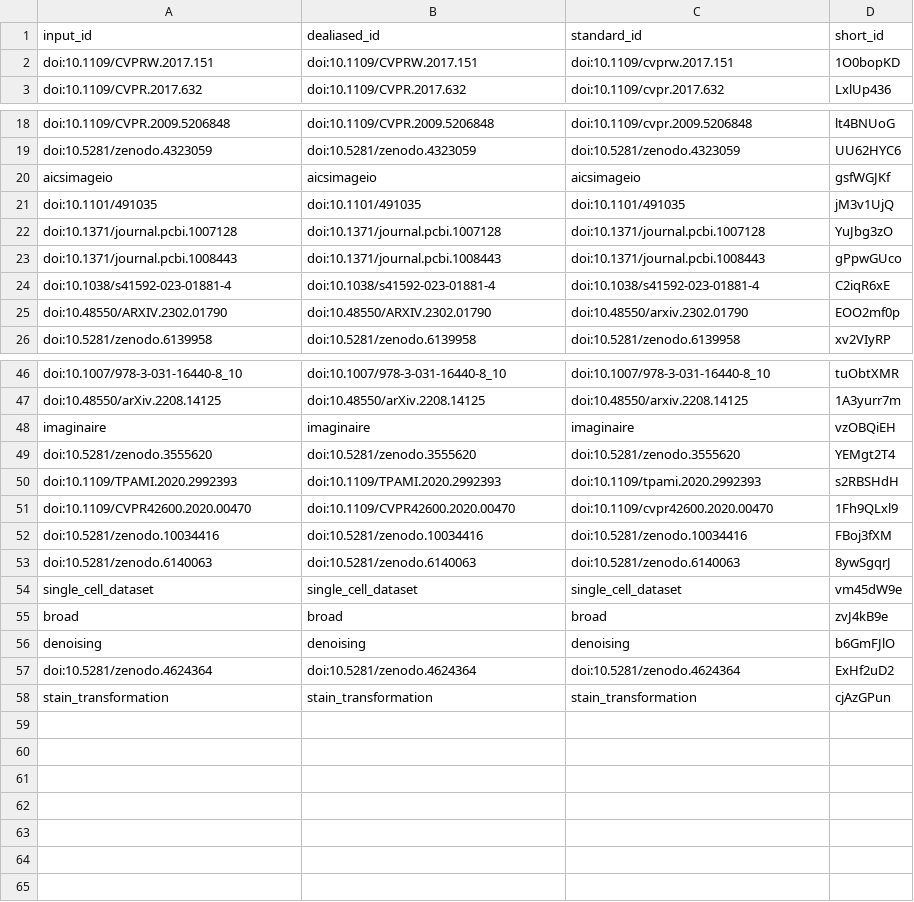
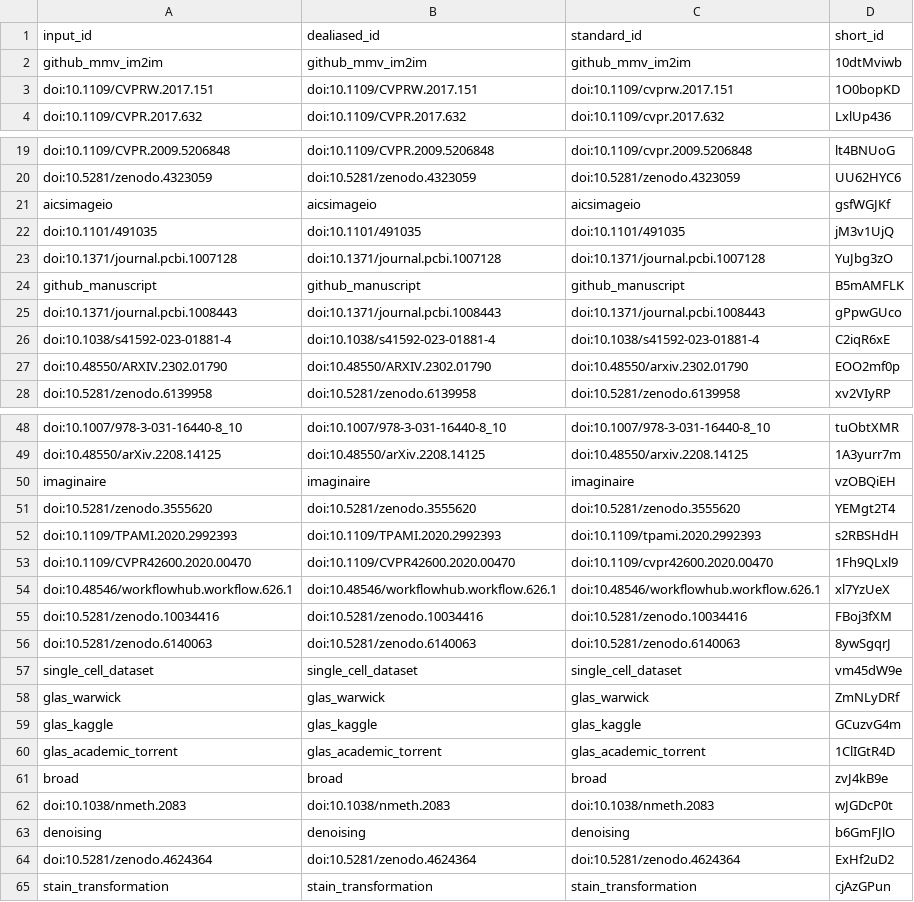
Before and after one commit to MMV-Lab/im2im-paper, a TSV file: citations.tsv, drawn as a sheet; only a part is shown, gaps mark what is left out; the diff names each change by its address in the sheet, - before the commit and + after, or states it on an @@ line.

Commit message:
update references [ci skip]
This build is based on
https://github.com/MMV-Lab/im2im-paper/commit/e6eb162509453733a8199f707362ed7e13ff9adf.

This commit was created by the following CI build and job:
https://github.com/MMV-Lab/im2im-paper/commit/e6eb162509453733a8199f707362ed7e13ff9adf/checks
https://github.com/MMV-Lab/im2im-paper/actions/runs/7278895380

```diff
--- a/citations.tsv
+++ b/citations.tsv
+row 2: github_mmv_im2im | github_mmv_im2im | github_mmv_im2im | 10dtMviwb
+row 24: github_manuscript | github_manuscript | github_manuscript | B5mAMFLK
+row 54: doi:10.48546/workflowhub.workflow.626.1 | doi:10.48546/workflowhub.workflow.626.1 | doi:10.48546/workflowhub.workflow.626.1 | xl7YzUeX
+row 58: glas_warwick | glas_warwick | glas_warwick | ZmNLyDRf
+row 59: glas_kaggle | glas_kaggle | glas_kaggle | GCuzvG4m
+row 60: glas_academic_torrent | glas_academic_torrent | glas_academic_torrent | 1ClIGtR4D
+row 62: doi:10.1038/nmeth.2083 | doi:10.1038/nmeth.2083 | doi:10.1038/nmeth.2083 | wJGDcP0t
```
Also changed, not shown: 9 other files.
